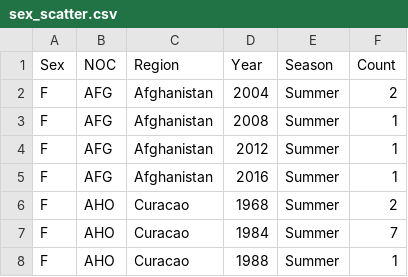
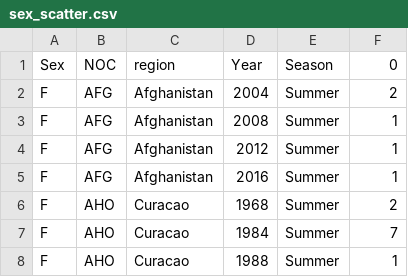
Before and after one commit to abhi2710/Evolution-of-Olympics, a CSV file: static/data/sex_scatter.csv, drawn as a sheet; only a part is shown.

```diff
--- a/static/data/sex_scatter.csv
+++ b/static/data/sex_scatter.csv
@@ -1,2 +1,2 @@
-Sex,NOC,Region,Year,Season,Count
+Sex,NOC,region,Year,Season,0
 F,AFG,Afghanistan,2004,Summer,2
```
